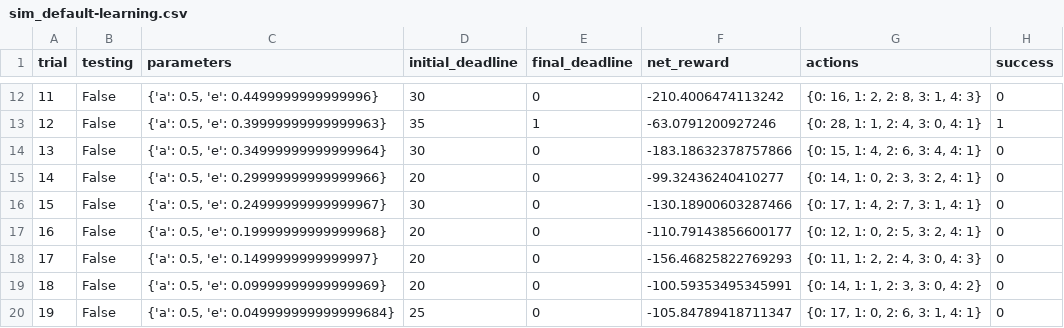
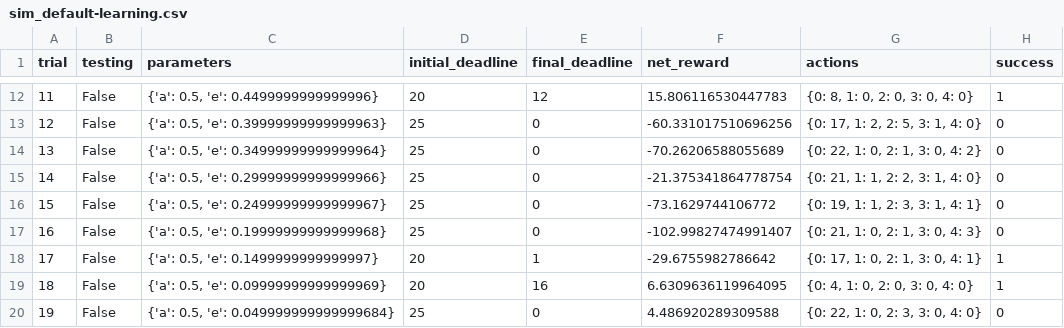
Before and after one commit to diqiuzhuanzhuan/udacity, a CSV file: projects_cn/smartcab-master/logs/sim_default-learning.csv, drawn as a sheet; only a part is shown, gaps mark what is left out; the diff covers the shown part only.

```diff
--- a/projects_cn/smartcab-master/logs/sim_default-learning.csv
+++ b/projects_cn/smartcab-master/logs/sim_default-learning.csv
@@ -12,9 +12,9 @@ trial,testing,parameters,initial_deadline,final_deadline,net_reward,actions,succ
-11,False,"{'a': 0.5, 'e': 0.4499999999999996}",30,0,-210.4006474113242,"{0: 16, 1: 2, 2: 8, 3: 1, 4: 3}",0
-12,False,"{'a': 0.5, 'e': 0.39999999999999963}",35,1,-63.0791200927246,"{0: 28, 1: 1, 2: 4, 3: 0, 4: 1}",1
-13,False,"{'a': 0.5, 'e': 0.34999999999999964}",30,0,-183.18632378757866,"{0: 15, 1: 4, 2: 6, 3: 4, 4: 1}",0
-14,False,"{'a': 0.5, 'e': 0.29999999999999966}",20,0,-99.32436240410277,"{0: 14, 1: 0, 2: 3, 3: 2, 4: 1}",0
-15,False,"{'a': 0.5, 'e': 0.24999999999999967}",30,0,-130.18900603287466,"{0: 17, 1: 4, 2: 7, 3: 1, 4: 1}",0
-16,False,"{'a': 0.5, 'e': 0.19999999999999968}",20,0,-110.79143856600177,"{0: 12, 1: 0, 2: 5, 3: 2, 4: 1}",0
-17,False,"{'a': 0.5, 'e': 0.1499999999999997}",20,0,-156.46825822769293,"{0: 11, 1: 2, 2: 4, 3: 0, 4: 3}",0
-18,False,"{'a': 0.5, 'e': 0.09999999999999969}",20,0,-100.59353495345991,"{0: 14, 1: 1, 2: 3, 3: 0, 4: 2}",0
-19,False,"{'a': 0.5, 'e': 0.049999999999999684}",25,0,-105.84789418711347,"{0: 17, 1: 0, 2: 6, 3: 1, 4: 1}",0
+11,False,"{'a': 0.5, 'e': 0.4499999999999996}",20,12,15.806116530447783,"{0: 8, 1: 0, 2: 0, 3: 0, 4: 0}",1
+12,False,"{'a': 0.5, 'e': 0.39999999999999963}",25,0,-60.331017510696256,"{0: 17, 1: 2, 2: 5, 3: 1, 4: 0}",0
+13,False,"{'a': 0.5, 'e': 0.34999999999999964}",25,0,-70.26206588055689,"{0: 22, 1: 0, 2: 1, 3: 0, 4: 2}",0
+14,False,"{'a': 0.5, 'e': 0.29999999999999966}",25,0,-21.375341864778754,"{0: 21, 1: 1, 2: 2, 3: 1, 4: 0}",0
+15,False,"{'a': 0.5, 'e': 0.24999999999999967}",25,0,-73.1629744106772,"{0: 19, 1: 1, 2: 3, 3: 1, 4: 1}",0
+16,False,"{'a': 0.5, 'e': 0.19999999999999968}",25,0,-102.99827474991407,"{0: 21, 1: 0, 2: 1, 3: 0, 4: 3}",0
+17,False,"{'a': 0.5, 'e': 0.1499999999999997}",20,1,-29.6755982786642,"{0: 17, 1: 0, 2: 1, 3: 0, 4: 1}",1
+18,False,"{'a': 0.5, 'e': 0.09999999999999969}",20,16,6.6309636119964095,"{0: 4, 1: 0, 2: 0, 3: 0, 4: 0}",1
+19,False,"{'a': 0.5, 'e': 0.049999999999999684}",25,0,4.486920289309588,"{0: 22, 1: 0, 2: 3, 3: 0, 4: 0}",0
```
Also changed, not shown: 66 edited cells elsewhere in this file, 2 other files.
